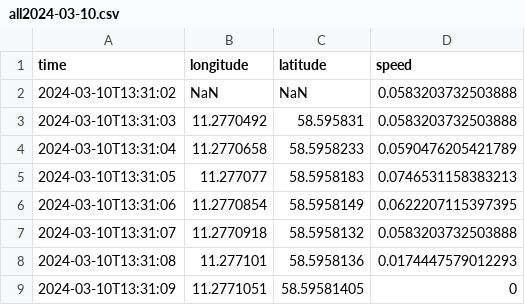
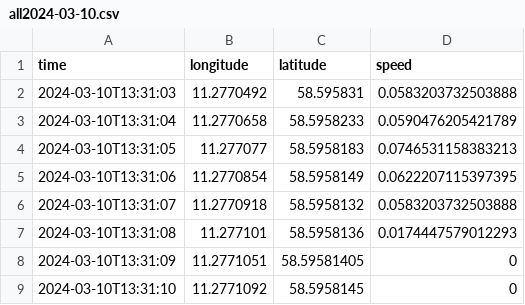
Before and after one commit to arvidsorfeldt/py-fish, a CSV file: py_fish/mira/all2024-03-10.csv, drawn as a sheet; only a part is shown; the shorter side is filled out with more unchanged rows; the diff names each change by its address in the sheet, - before the commit and + after, or states it on an @@ line.

```diff
--- a/py_fish/mira/all2024-03-10.csv
+++ b/py_fish/mira/all2024-03-10.csv
-row 2: 2024-03-10T13:31:02 | NaN | NaN | 0.0583203732503888
```
Also changed, not shown: py_fish/mira/all2024-03-09.csv, py_fish/mira/all2024-03-11.csv, 9 other files.
